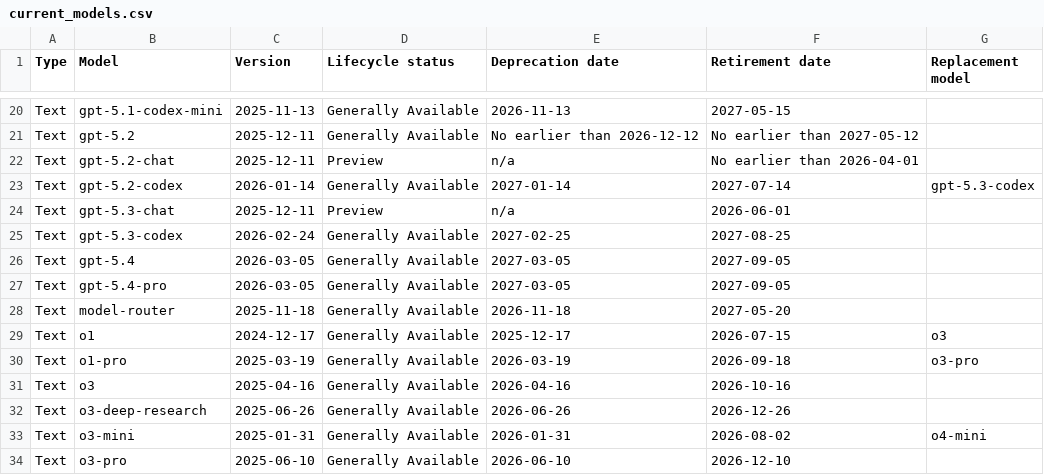
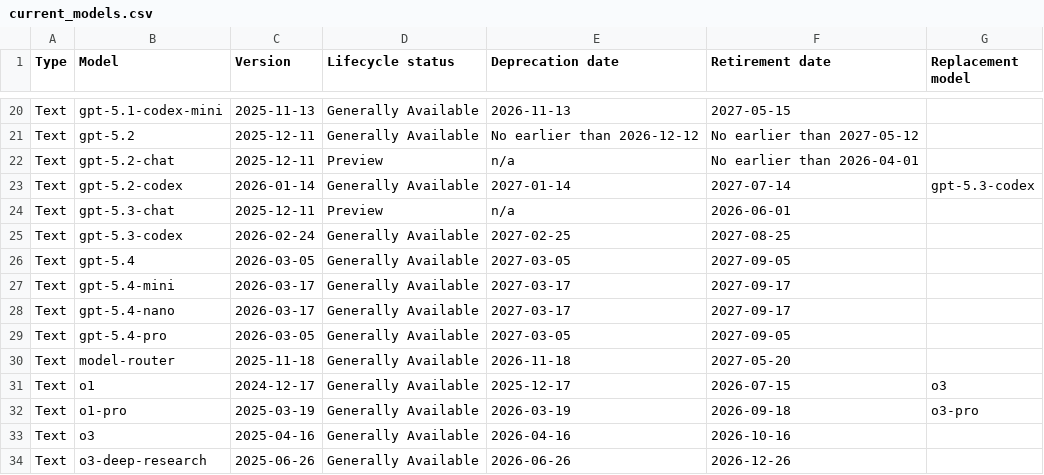
Before and after one commit to conoro/azure-ai-model-retirements-rss, a CSV file: output/current_models.csv, drawn as a sheet; only a part is shown, gaps mark what is left out; the shorter side is filled out with more unchanged rows.

```diff
--- a/output/current_models.csv
+++ b/output/current_models.csv
@@ -26,2 +26,4 @@ Text,gpt-5.3-codex,2026-02-24,Generally Available,2027-02-25,2027-08-25,
 Text,gpt-5.4,2026-03-05,Generally Available,2027-03-05,2027-09-05,
+Text,gpt-5.4-mini,2026-03-17,Generally Available,2027-03-17,2027-09-17,
+Text,gpt-5.4-nano,2026-03-17,Generally Available,2027-03-17,2027-09-17,
 Text,gpt-5.4-pro,2026-03-05,Generally Available,2027-03-05,2027-09-05,
```
Also changed, not shown: 2 other files.
